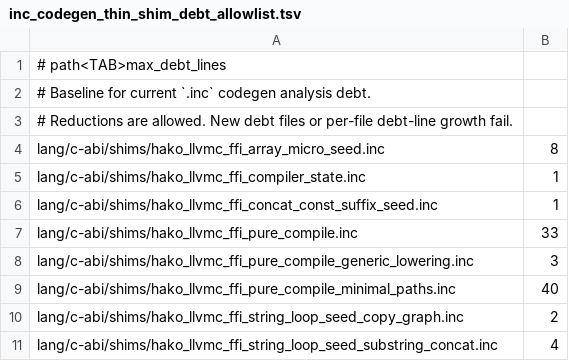
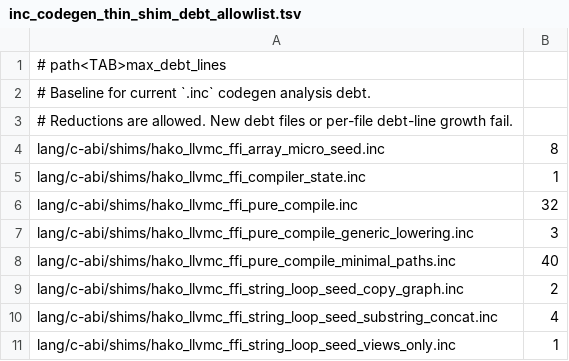
Before and after one commit to hakorune/hakorune, a TSV file: tools/checks/inc_codegen_thin_shim_debt_allowlist.tsv, drawn as a sheet; only a part is shown; the shorter side is filled out with more unchanged rows.

Commit message:
feat: route concat const suffix seed by backend tag

```diff
--- a/tools/checks/inc_codegen_thin_shim_debt_allowlist.tsv
+++ b/tools/checks/inc_codegen_thin_shim_debt_allowlist.tsv
@@ -5,4 +5,3 @@ lang/c-abi/shims/hako_llvmc_ffi_array_micro_seed.inc	8
 lang/c-abi/shims/hako_llvmc_ffi_compiler_state.inc	1
-lang/c-abi/shims/hako_llvmc_ffi_concat_const_suffix_seed.inc	1
-lang/c-abi/shims/hako_llvmc_ffi_pure_compile.inc	33
+lang/c-abi/shims/hako_llvmc_ffi_pure_compile.inc	32
 lang/c-abi/shims/hako_llvmc_ffi_pure_compile_generic_lowering.inc	3
```
Also changed, not shown: 16 other files.
